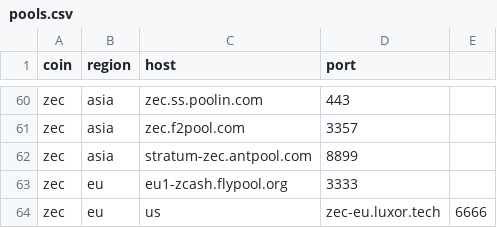
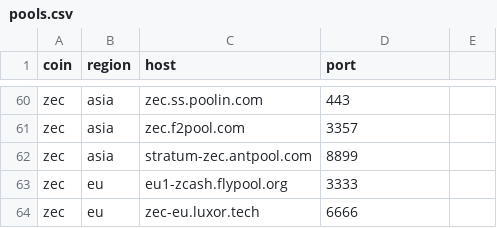
Before and after one commit to DEX-ware/vrf-mining, a CSV file: src/eval/pool-latency/pools.csv, drawn as a sheet; only a part is shown, gaps mark what is left out; removed rows and columns are numbered as before the commit, all else as after; the diff names each change by its address in the sheet, - before the commit and + after, or states it on an @@ line.

```diff
--- a/src/eval/pool-latency/pools.csv
+++ b/src/eval/pool-latency/pools.csv
-row 64: zec | eu | us | zec-eu.luxor.tech | 6666
+row 64: zec | eu | zec-eu.luxor.tech | 6666
```
Also changed, not shown: 1 other file.
